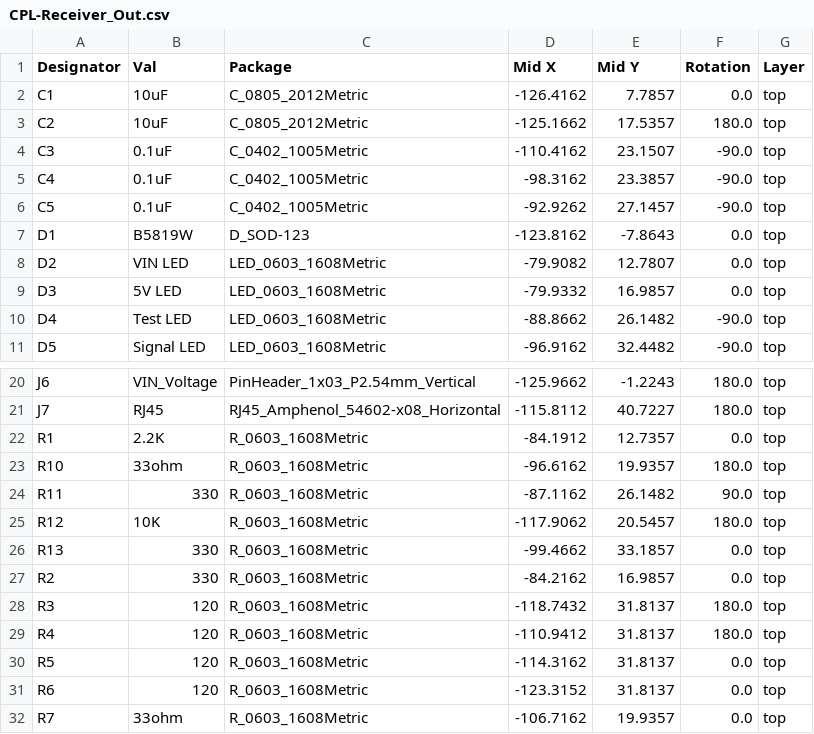
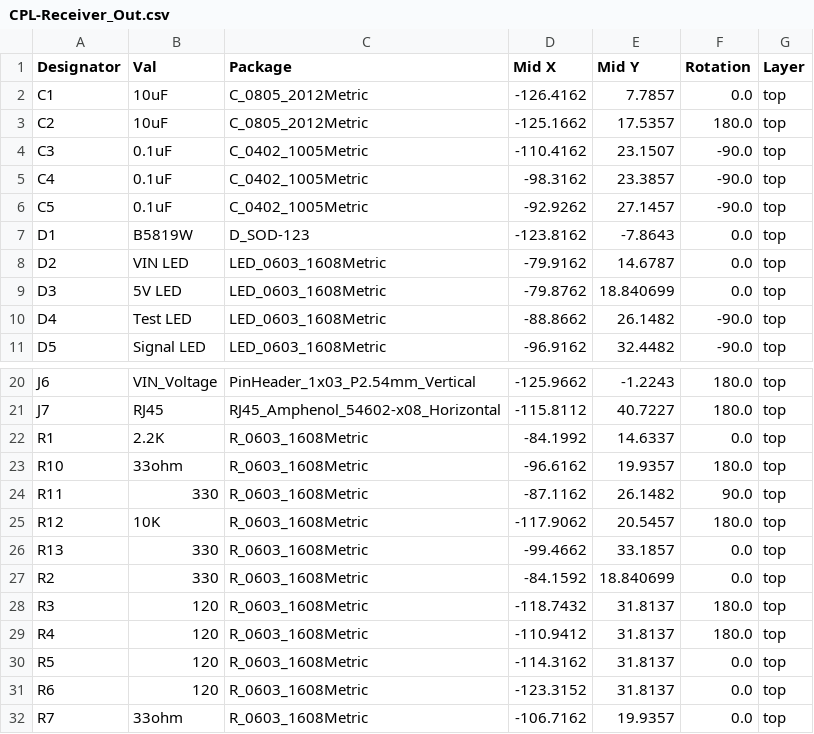
Before and after one commit to MrPaulAR/PB_16, a CSV file: Receiver_Out_SMD/jlcpcb/production_files/CPL-Receiver_Out.csv, drawn as a sheet; only a part is shown, gaps mark what is left out.

Commit message:
receiver improve silkscreen

```diff
--- a/Receiver_Out_SMD/jlcpcb/production_files/CPL-Receiver_Out.csv
+++ b/Receiver_Out_SMD/jlcpcb/production_files/CPL-Receiver_Out.csv
@@ -7,4 +7,4 @@ C5,0.1uF,C_0402_1005Metric,-92.9262,27.1457,-90.0,top
 D1,B5819W,D_SOD-123,-123.8162,-7.8643,0.0,top
-D2,VIN LED,LED_0603_1608Metric,-79.9082,12.7807,0.0,top
-D3,5V LED,LED_0603_1608Metric,-79.9332,16.9857,0.0,top
+D2,VIN LED,LED_0603_1608Metric,-79.9162,14.6787,0.0,top
+D3,5V LED,LED_0603_1608Metric,-79.8762,18.840699,0.0,top
 D4,Test LED,LED_0603_1608Metric,-88.8662,26.1482,-90.0,top
@@ -21,3 +21,3 @@ J6,VIN_Voltage,PinHeader_1x03_P2.54mm_Vertical,-125.9662,-1.2243,180.0,top
 J7,RJ45,RJ45_Amphenol_54602-x08_Horizontal,-115.8112,40.7227,180.0,top
-R1,2.2K,R_0603_1608Metric,-84.1912,12.7357,0.0,top
+R1,2.2K,R_0603_1608Metric,-84.1992,14.6337,0.0,top
 R10,33ohm,R_0603_1608Metric,-96.6162,19.9357,180.0,top
@@ -26,3 +26,3 @@ R12,10K,R_0603_1608Metric,-117.9062,20.5457,180.0,top
 R13,330,R_0603_1608Metric,-99.4662,33.1857,0.0,top
-R2,330,R_0603_1608Metric,-84.2162,16.9857,0.0,top
+R2,330,R_0603_1608Metric,-84.1592,18.840699,0.0,top
 R3,120,R_0603_1608Metric,-118.7432,31.8137,180.0,top
```
Also changed, not shown: 16 other files.
